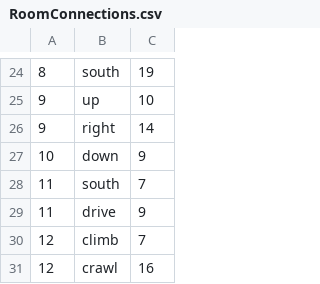
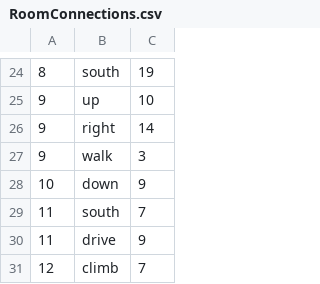
Before and after one commit to JByers1209/TBAG, a CSV file: TBAG/src/edu/ycp/cs320/tbag/dataBase/persist/res/RoomConnections.csv, drawn as a sheet; only a part is shown, gaps mark what is left out; the shorter side is filled out with more unchanged rows.

Commit message:
rooms

```diff
--- a/TBAG/src/edu/ycp/cs320/tbag/dataBase/persist/res/RoomConnections.csv
+++ b/TBAG/src/edu/ycp/cs320/tbag/dataBase/persist/res/RoomConnections.csv
@@ -26,2 +26,3 @@
 9  | right | 14
+9  | walk  | 3
 10 | down  | 9
```
Also changed, not shown: TBAG/war/WEB-INF/classes/edu/ycp/cs320/tbag/dataBase/persist/res/RoomConnections.csv.
